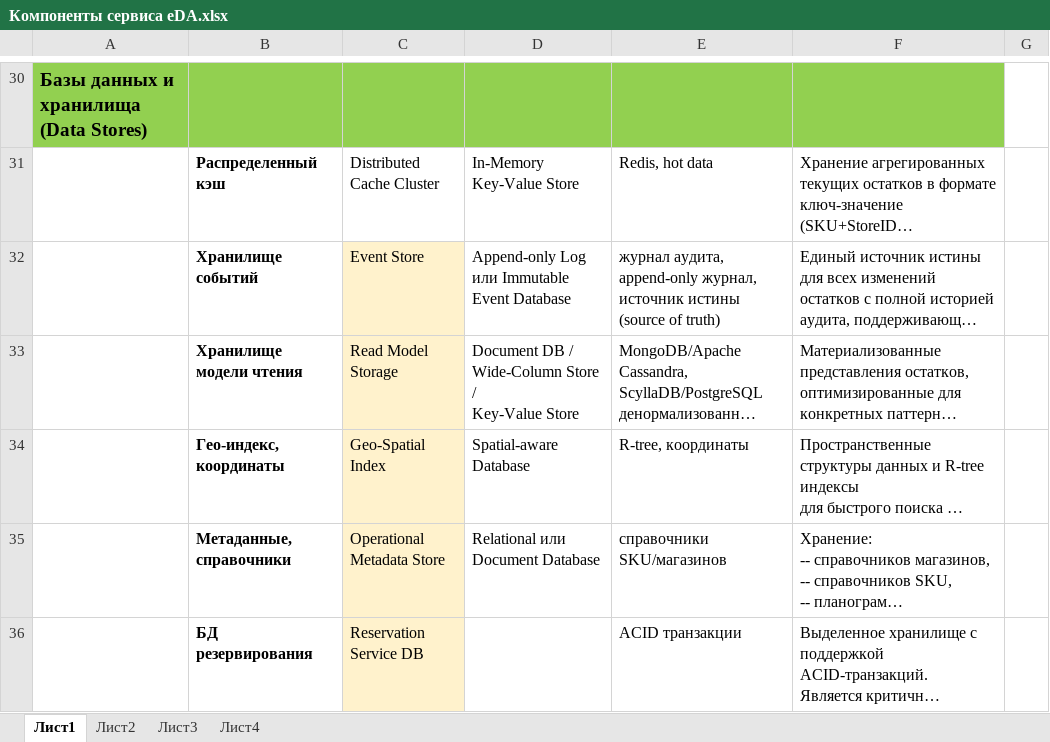
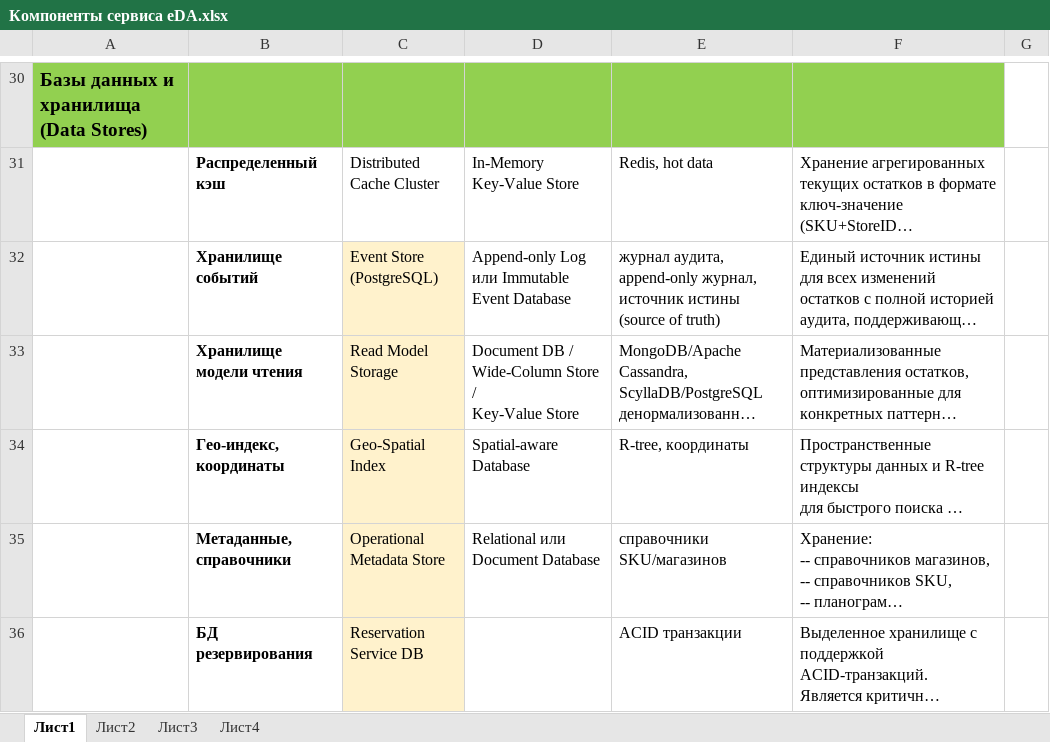
Before and after one commit to taz-mania/k.feoktistov-SD, an Excel workbook: doc/рассчет/Компоненты сервиса eDA.xlsx, sheet Лист1, drawn as a sheet; only a part is shown, gaps mark what is left out; long unchanged cells end in …; values as stored, in another font and other column widths than the file's, no borders; ↵ is a line break in a cell; the diff names each change by its address in the sheet, - before the commit and + after, or states it on an @@ line.

```diff
--- a/doc/рассчет/Компоненты сервиса eDA.xlsx (sheet Лист1)
+++ b/doc/рассчет/Компоненты сервиса eDA.xlsx (sheet Лист1)
-C32: Event Store
+C32: Event Store ↵ (PostgreSQL)
```
Also changed, not shown: 1 other file.
